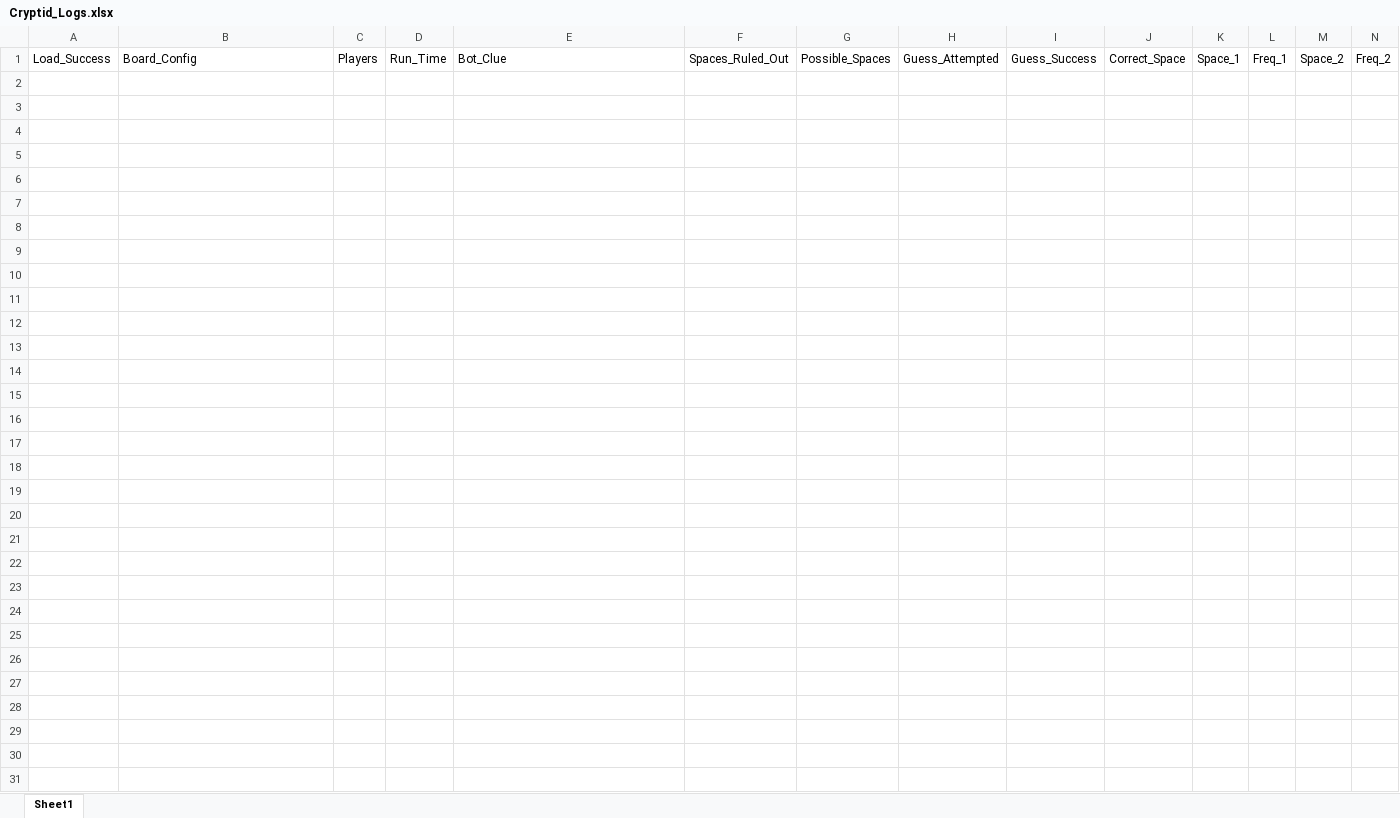
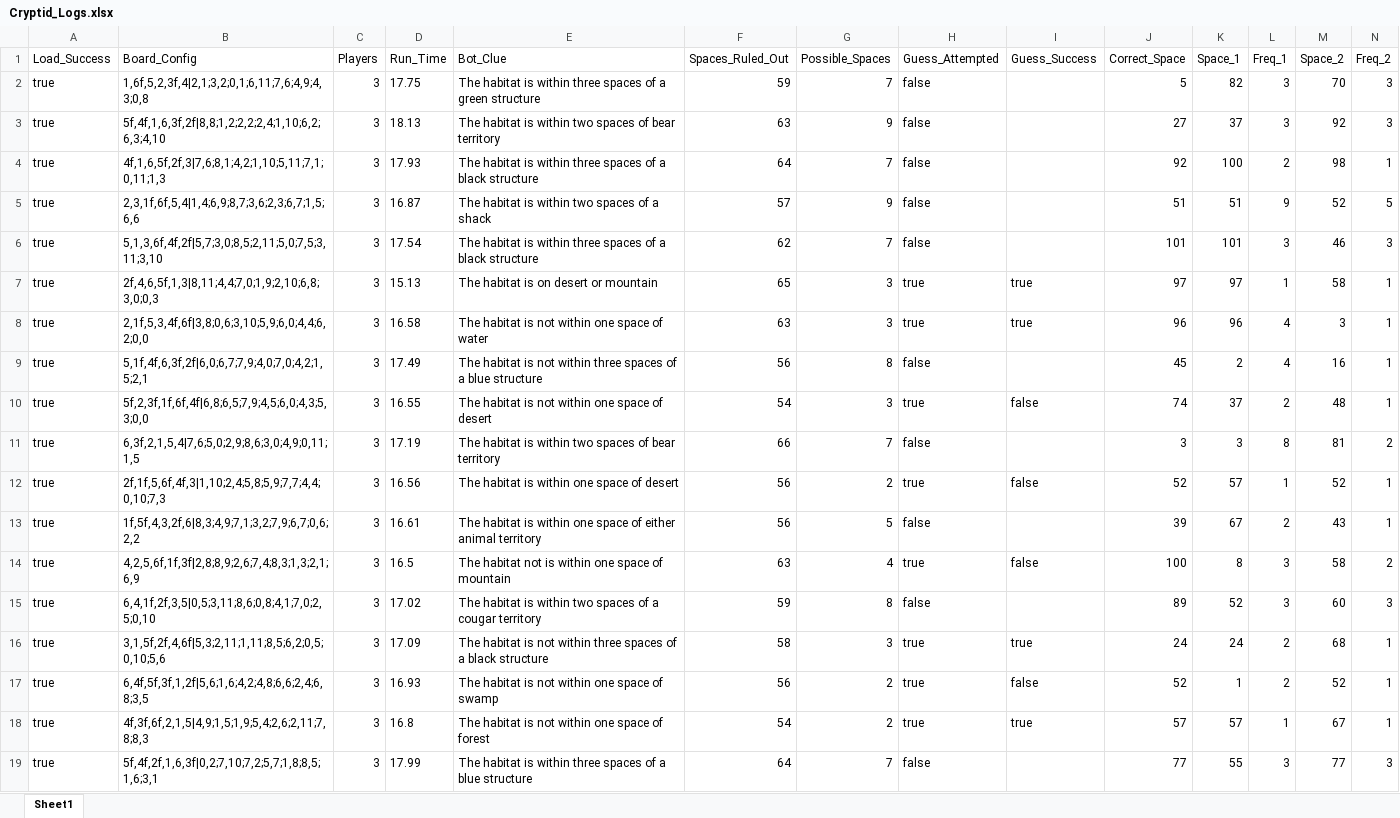
Before and after one commit to CJ1067/Cryptid-Bot, an Excel workbook: Cryptid_Logs.xlsx, sheet Sheet1, drawn as a sheet; only a part is shown; values as stored, in another font and other column widths than the file's, no borders; rows hold the shown columns only; the diff covers the shown part only; the diff names each change by its address in the sheet, - before the commit and + after, or states it on an @@ line.

Commit message:
update logs

```diff
--- a/Cryptid_Logs.xlsx (sheet Sheet1)
+++ b/Cryptid_Logs.xlsx (sheet Sheet1)
+row 2: true | 1,6f,5,2,3f,4|2,1;3,2;0,1;6,11;7,6;4,9;4,3;0,8 | 3 | 17.75 | The habitat is within three spaces of a green structure | 59 | 7 | false |  | 5 | 82 | 3 | 70 | 3
+row 3: true | 5f,4f,1,6,3f,2f|8,8;1,2;2,2;2,4;1,10;6,2;6,3;4,10 | 3 | 18.13 | The habitat is within two spaces of bear territory | 63 | 9 | false |  | 27 | 37 | 3 | 92 | 3
+row 4: true | 4f,1,6,5f,2f,3|7,6;8,1;4,2;1,10;5,11;7,1;0,11;1,3 | 3 | 17.93 | The habitat is within three spaces of a black structure | 64 | 7 | false |  | 92 | 100 | 2 | 98 | 1
+row 5: true | 2,3,1f,6f,5,4|1,4;6,9;8,7;3,6;2,3;6,7;1,5;6,6 | 3 | 16.87 | The habitat is within two spaces of a shack | 57 | 9 | false |  | 51 | 51 | 9 | 52 | 5
+row 6: true | 5,1,3,6f,4f,2f|5,7;3,0;8,5;2,11;5,0;7,5;3,11;3,10 | 3 | 17.54 | The habitat is within three spaces of a black structure | 62 | 7 | false |  | 101 | 101 | 3 | 46 | 3
+row 7: true | 2f,4,6,5f,1,3|8,11;4,4;7,0;1,9;2,10;6,8;3,0;0,3 | 3 | 15.13 | The habitat is on desert or mountain | 65 | 3 | true | true | 97 | 97 | 1 | 58 | 1
+row 8: true | 2,1f,5,3,4f,6f|3,8;0,6;3,10;5,9;6,0;4,4;6,2;0,0 | 3 | 16.58 | The habitat is not within one space of water | 63 | 3 | true | true | 96 | 96 | 4 | 3 | 1
+row 9: true | 5,1f,4f,6,3f,2f|6,0;6,7;7,9;4,0;7,0;4,2;1,5;2,1 | 3 | 17.49 | The habitat is not within three spaces of a blue structure | 56 | 8 | false |  | 45 | 2 | 4 | 16 | 1
+row 10: true | 5f,2,3f,1f,6f,4f|6,8;6,5;7,9;4,5;6,0;4,3;5,3;0,0 | 3 | 16.55 | The habitat is not within one space of desert | 54 | 3 | true | false | 74 | 37 | 2 | 48 | 1
+row 11: true | 6,3f,2,1,5,4|7,6;5,0;2,9;8,6;3,0;4,9;0,11;1,5 | 3 | 17.19 | The habitat is within two spaces of bear territory | 66 | 7 | false |  | 3 | 3 | 8 | 81 | 2
+row 12: true | 2f,1f,5,6f,4f,3|1,10;2,4;5,8;5,9;7,7;4,4;0,10;7,3 | 3 | 16.56 | The habitat is within one space of desert | 56 | 2 | true | false | 52 | 57 | 1 | 52 | 1
+row 13: true | 1f,5f,4,3,2f,6|8,3;4,9;7,1;3,2;7,9;6,7;0,6;2,2 | 3 | 16.61 | The habitat is within one space of either animal territory | 56 | 5 | false |  | 39 | 67 | 2 | 43 | 1
+row 14: true | 4,2,5,6f,1f,3f|2,8;8,9;2,6;7,4;8,3;1,3;2,1;6,9 | 3 | 16.5 | The habitat not is within one space of mountain | 63 | 4 | true | false | 100 | 8 | 3 | 58 | 2
+row 15: true | 6,4,1f,2f,3,5|0,5;3,11;8,6;0,8;4,1;7,0;2,5;0,10 | 3 | 17.02 | The habitat is within two spaces of a cougar territory | 59 | 8 | false |  | 89 | 52 | 3 | 60 | 3
+row 16: true | 3,1,5f,2f,4,6f|5,3;2,11;1,11;8,5;6,2;0,5;0,10;5,6 | 3 | 17.09 | The habitat is not within three spaces of a black structure | 58 | 3 | true | true | 24 | 24 | 2 | 68 | 1
+row 17: true | 6,4f,5f,3f,1,2f|5,6;1,6;4,2;4,8;6,6;2,4;6,8;3,5 | 3 | 16.93 | The habitat is not within one space of swamp | 56 | 2 | true | false | 52 | 1 | 2 | 52 | 1
+row 18: true | 4f,3f,6f,2,1,5|4,9;1,5;1,9;5,4;2,6;2,11;7,8;8,3 | 3 | 16.8 | The habitat is not within one space of forest | 54 | 2 | true | true | 57 | 57 | 1 | 67 | 1
+row 19: true | 5f,4f,2f,1,6,3f|0,2;7,10;7,2;5,7;1,8;8,5;1,6;3,1 | 3 | 17.99 | The habitat is within three spaces of a blue structure | 64 | 7 | false |  | 77 | 55 | 3 | 77 | 3
```
Also changed, not shown: 72 added rows elsewhere in this sheet.
